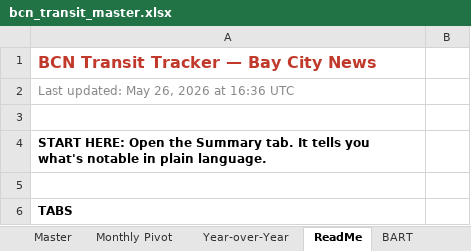
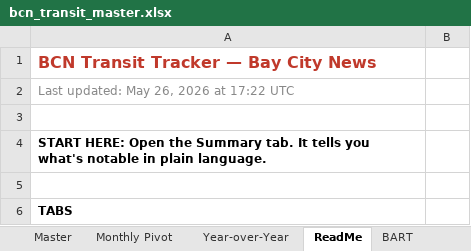
Before and after one commit to alariosjx/bcn-transit-tracker, an Excel workbook: data/public/bcn_transit_master.xlsx, sheet ReadMe, drawn as a sheet; only a part is shown; values as stored, in another font and other column widths than the file's, no borders; the diff names each change by its address in the sheet, - before the commit and + after, or states it on an @@ line.

```diff
--- a/data/public/bcn_transit_master.xlsx (sheet ReadMe)
+++ b/data/public/bcn_transit_master.xlsx (sheet ReadMe)
-A2: Last updated: May 26, 2026 at 16:36 UTC
+A2: Last updated: May 26, 2026 at 17:22 UTC
```
Also changed, not shown: sheet Master, 27 other files.
